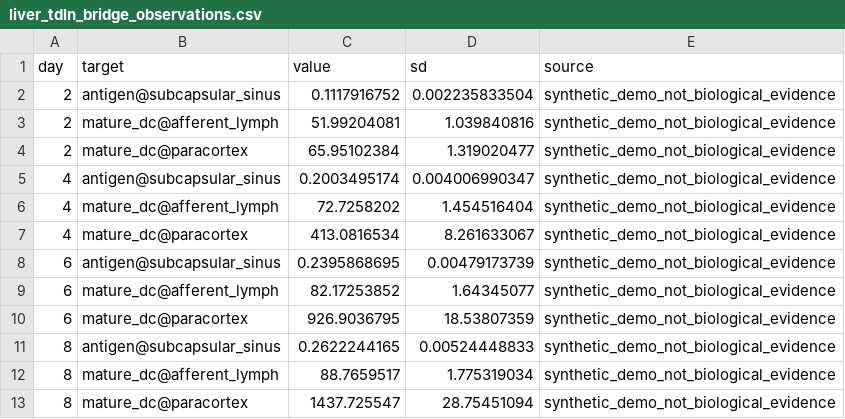
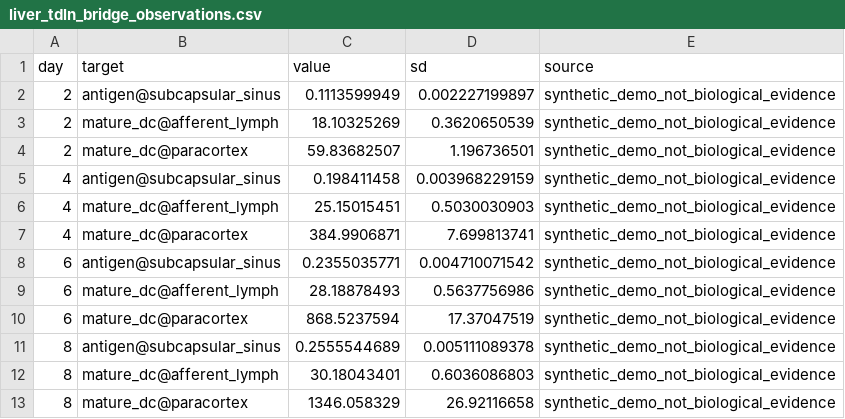
Before and after one commit to zhu-algorithm/digital-twin-organ, a CSV file: examples/liver_tdln_bridge_observations.csv, drawn as a sheet.

Commit message:
Couple TDLN drainage to liver perfusion

```diff
--- a/examples/liver_tdln_bridge_observations.csv
+++ b/examples/liver_tdln_bridge_observations.csv
@@ -1,13 +1,13 @@
 day,target,value,sd,source
-2,antigen@subcapsular_sinus,0.1117916752,0.002235833504,synthetic_demo_not_biological_evidence
-2,mature_dc@afferent_lymph,51.99204081,1.039840816,synthetic_demo_not_biological_evidence
-2,mature_dc@paracortex,65.95102384,1.319020477,synthetic_demo_not_biological_evidence
-4,antigen@subcapsular_sinus,0.2003495174,0.004006990347,synthetic_demo_not_biological_evidence
-4,mature_dc@afferent_lymph,72.7258202,1.454516404,synthetic_demo_not_biological_evidence
-4,mature_dc@paracortex,413.0816534,8.261633067,synthetic_demo_not_biological_evidence
-6,antigen@subcapsular_sinus,0.2395868695,0.00479173739,synthetic_demo_not_biological_evidence
-6,mature_dc@afferent_lymph,82.17253852,1.64345077,synthetic_demo_not_biological_evidence
-6,mature_dc@paracortex,926.9036795,18.53807359,synthetic_demo_not_biological_evidence
-8,antigen@subcapsular_sinus,0.2622244165,0.00524448833,synthetic_demo_not_biological_evidence
-8,mature_dc@afferent_lymph,88.7659517,1.775319034,synthetic_demo_not_biological_evidence
-8,mature_dc@paracortex,1437.725547,28.75451094,synthetic_demo_not_biological_evidence
+2,antigen@subcapsular_sinus,0.1113599949,0.002227199897,synthetic_demo_not_biological_evidence
+2,mature_dc@afferent_lymph,18.10325269,0.3620650539,synthetic_demo_not_biological_evidence
+2,mature_dc@paracortex,59.83682507,1.196736501,synthetic_demo_not_biological_evidence
+4,antigen@subcapsular_sinus,0.198411458,0.003968229159,synthetic_demo_not_biological_evidence
+4,mature_dc@afferent_lymph,25.15015451,0.5030030903,synthetic_demo_not_biological_evidence
+4,mature_dc@paracortex,384.9906871,7.699813741,synthetic_demo_not_biological_evidence
+6,antigen@subcapsular_sinus,0.2355035771,0.004710071542,synthetic_demo_not_biological_evidence
+6,mature_dc@afferent_lymph,28.18878493,0.5637756986,synthetic_demo_not_biological_evidence
+6,mature_dc@paracortex,868.5237594,17.37047519,synthetic_demo_not_biological_evidence
+8,antigen@subcapsular_sinus,0.2555544689,0.005111089378,synthetic_demo_not_biological_evidence
+8,mature_dc@afferent_lymph,30.18043401,0.6036086803,synthetic_demo_not_biological_evidence
+8,mature_dc@paracortex,1346.058329,26.92116658,synthetic_demo_not_biological_evidence
```
Also changed, not shown: 6 other files.
